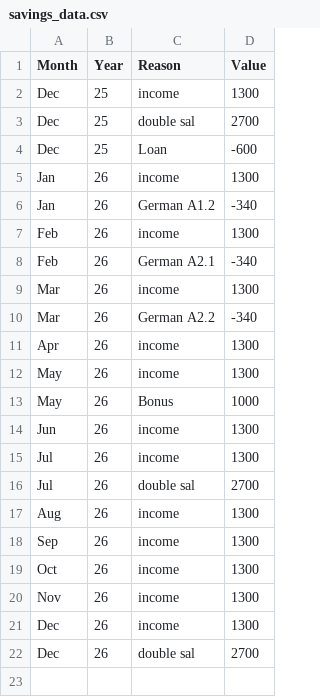
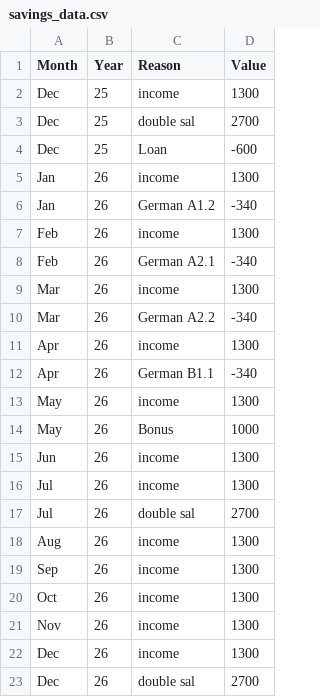
Before and after one commit to AhmadSidaoui/ahmadsidaoui.github.io, a CSV file: backend/savings_data.csv, drawn as a sheet; the diff names each change by its address in the sheet, - before the commit and + after, or states it on an @@ line.

Commit message:
Update CSV via server

```diff
--- a/backend/savings_data.csv
+++ b/backend/savings_data.csv
+row 12: Apr | 26 | German B1.1 | -340
```
